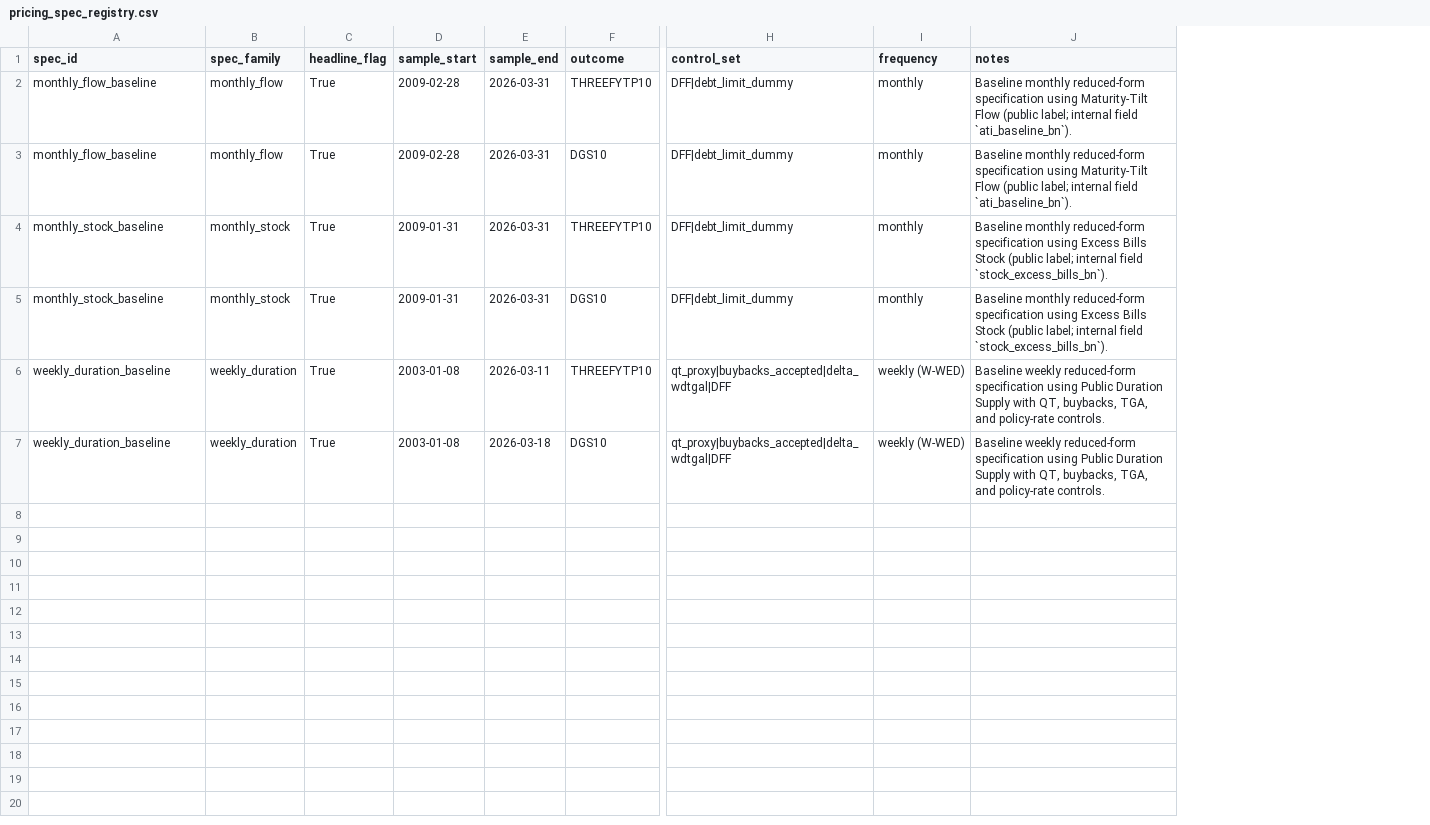
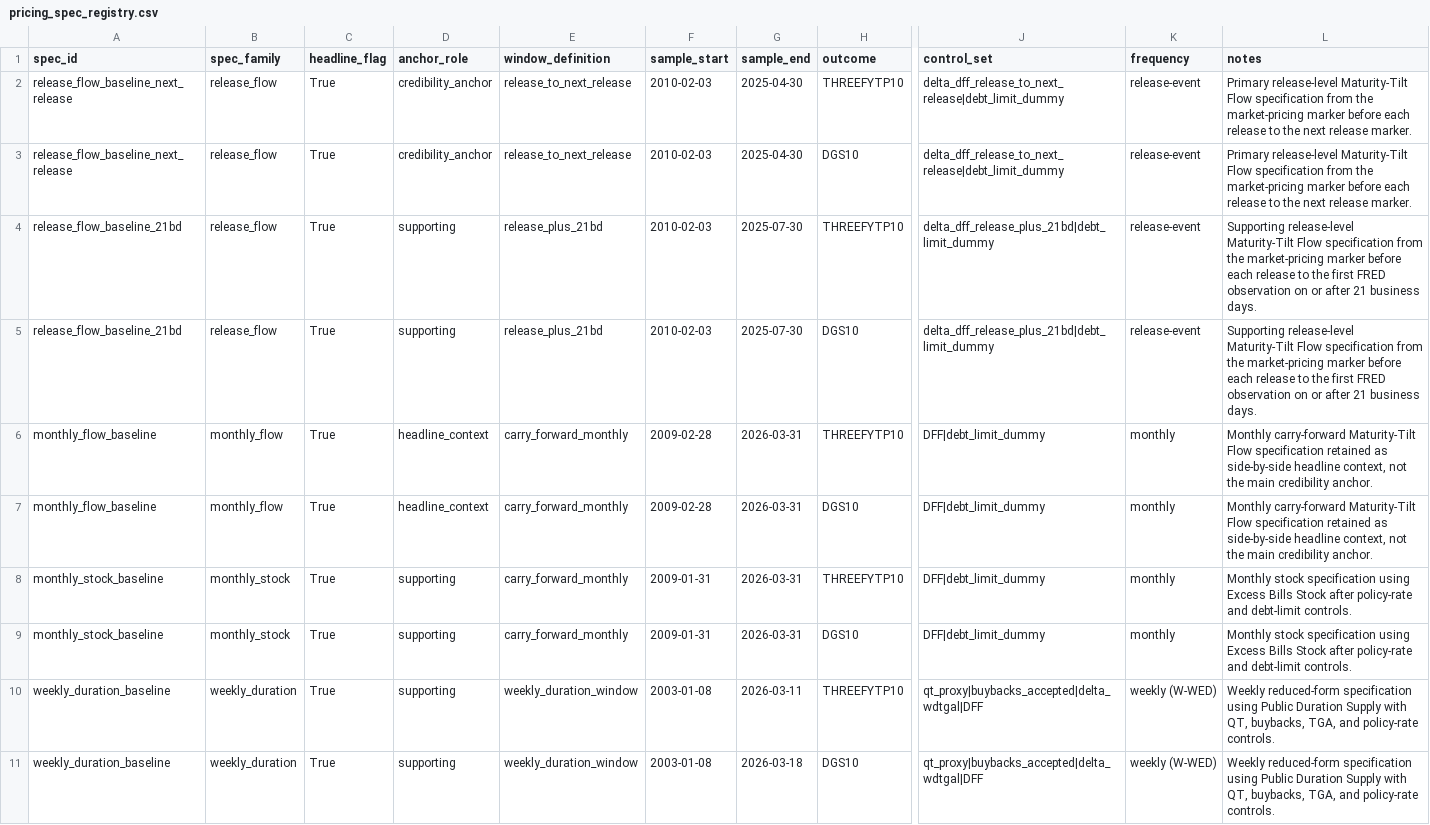
Before and after one commit to smkwray/qrawatch, a CSV file: site/data/pricing_spec_registry.csv, drawn as a sheet; only a part is shown, gaps mark what is left out; addresses are those after the commit; rows hold the shown columns only; the diff names each change by its address in the sheet, - before the commit and + after, or states it on an @@ line.

```diff
--- a/site/data/pricing_spec_registry.csv
+++ b/site/data/pricing_spec_registry.csv
+column D (anchor_role), rows 6-11: headline_context | headline_context | supporting | supporting | supporting | supporting
+column E (window_definition), rows 6-11: carry_forward_monthly | carry_forward_monthly | carry_forward_monthly | carry_forward_monthly | weekly_duration_window | weekly_duration_window
+row 2: release_flow_baseline_next_release | release_flow | True | credibility_anchor | release_to_next_release | 2010-02-03 | 2025-04-30 | THREEFYTP10 | delta_dff_release_to_next_release|debt_limit_dummy | release-event | Primary release-level Maturity-Tilt Flow specification from the market-pricing marker before each release to the next release marker.
+row 3: release_flow_baseline_next_release | release_flow | True | credibility_anchor | release_to_next_release | 2010-02-03 | 2025-04-30 | DGS10 | delta_dff_release_to_next_release|debt_limit_dummy | release-event | Primary release-level Maturity-Tilt Flow specification from the market-pricing marker before each release to the next release marker.
+row 4: release_flow_baseline_21bd | release_flow | True | supporting | release_plus_21bd | 2010-02-03 | 2025-07-30 | THREEFYTP10 | delta_dff_release_plus_21bd|debt_limit_dummy | release-event | Supporting release-level Maturity-Tilt Flow specification from the market-pricing marker before each release to the first FRED observation on or after 21 business days.
+row 5: release_flow_baseline_21bd | release_flow | True | supporting | release_plus_21bd | 2010-02-03 | 2025-07-30 | DGS10 | delta_dff_release_plus_21bd|debt_limit_dummy | release-event | Supporting release-level Maturity-Tilt Flow specification from the market-pricing marker before each release to the first FRED observation on or after 21 business days.
-L6:L7 (notes): Baseline monthly reduced-form specification using Maturity-Tilt Flow (public label; internal field `ati_baseline_bn`).
+L6:L7 (notes): Monthly carry-forward Maturity-Tilt Flow specification retained as side-by-side headline context, not the main credibility anchor.
-L8:L9 (notes): Baseline monthly reduced-form specification using Excess Bills Stock (public label; internal field `stock_excess_bills_bn`).
+L8:L9 (notes): Monthly stock specification using Excess Bills Stock after policy-rate and debt-limit controls.
-L10:L11 (notes): Baseline weekly reduced-form specification…
+L10:L11 (notes): Weekly reduced-form specification…
```
Also changed, not shown: site/data/dataset_status.csv, site/data/extension_status.csv, 44 other files.
